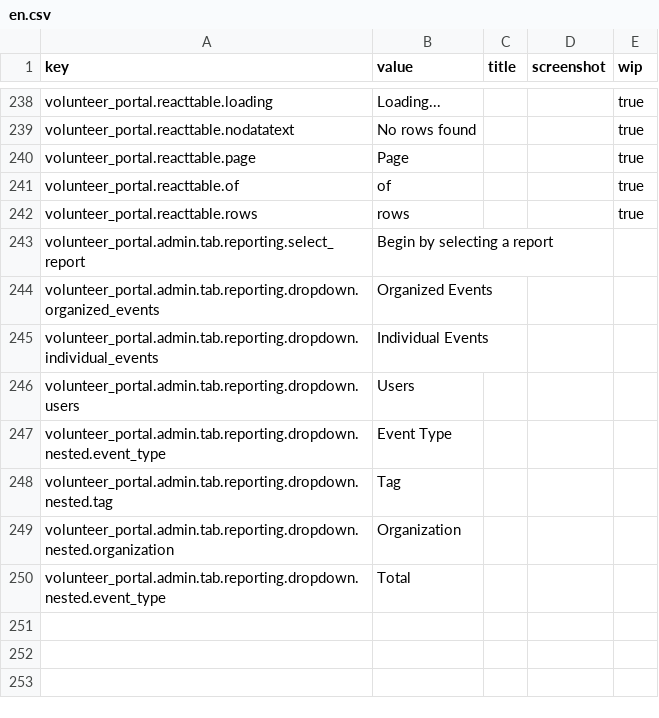
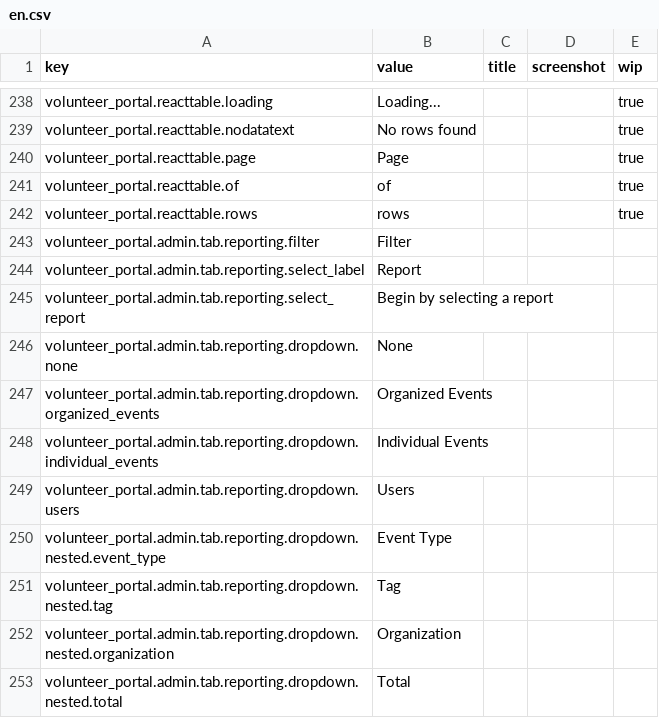
Before and after one commit to zendesk/volunteer_portal, a CSV file: config/locales/en.csv, drawn as a sheet; only a part is shown, gaps mark what is left out.

Commit message:
add office filter to top  level, update styles and translation keys

```diff
--- a/config/locales/en.csv
+++ b/config/locales/en.csv
@@ -242,3 +242,6 @@ volunteer_portal.reacttable.of,of,,,true
 volunteer_portal.reacttable.rows,rows,,,true
+volunteer_portal.admin.tab.reporting.filter,Filter,,,
+volunteer_portal.admin.tab.reporting.select_label,Report,,,
 volunteer_portal.admin.tab.reporting.select_report,Begin by selecting a report,,,
+volunteer_portal.admin.tab.reporting.dropdown.none,None,,,
 volunteer_portal.admin.tab.reporting.dropdown.organized_events,Organized Events,,,
@@ -249,2 +252,2 @@ volunteer_portal.admin.tab.reporting.dropdown.nested.tag,Tag,,,
 volunteer_portal.admin.tab.reporting.dropdown.nested.organization,Organization,,,
-volunteer_portal.admin.tab.reporting.dropdown.nested.event_type,Total,,,
+volunteer_portal.admin.tab.reporting.dropdown.nested.total,Total,,,
```
Also changed, not shown: 5 other files.
